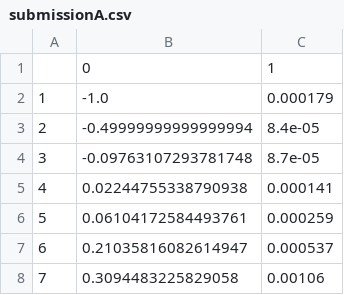
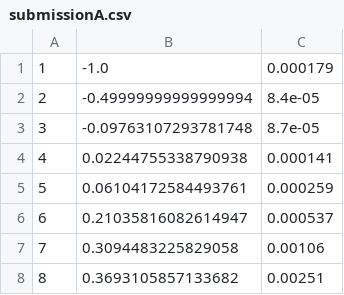
Before and after one commit to kantmanav/branch-and-bound, a CSV file: submissionA.csv, drawn as a sheet; only a part is shown; the shorter side is filled out with more unchanged rows.

```diff
--- a/submissionA.csv
+++ b/submissionA.csv
@@ -1,2 +1 @@
-,0,1
 1,-1.0,0.000179
```
Also changed, not shown: 1 other file.
